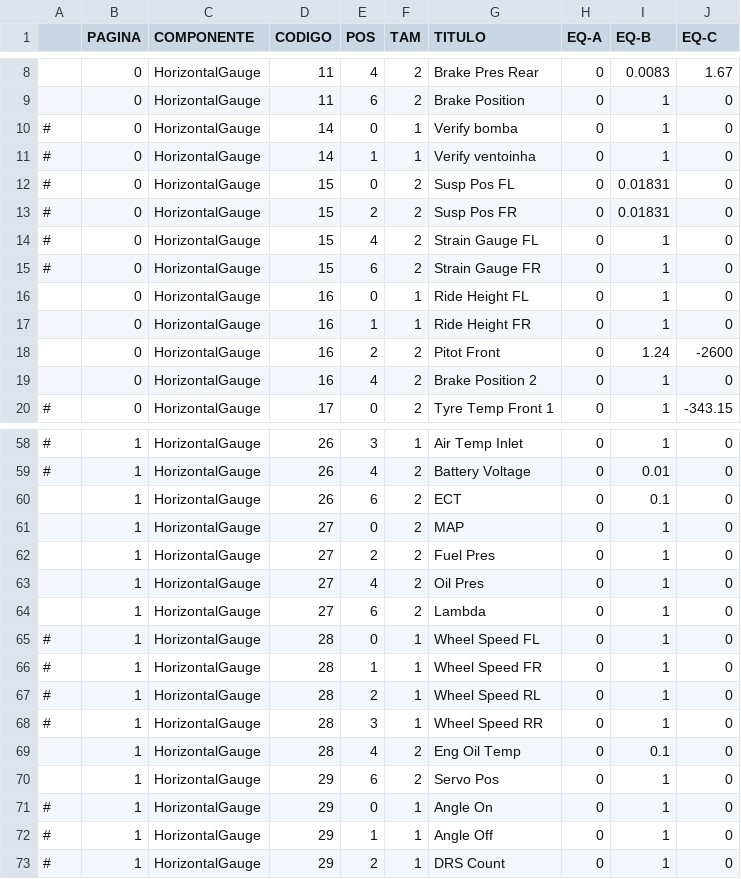
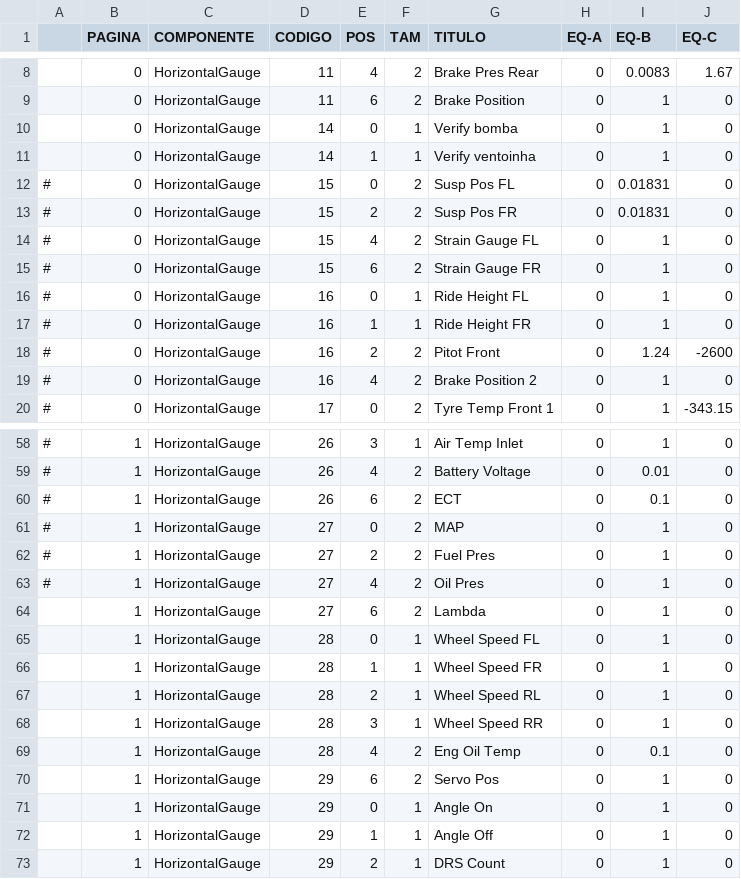
Before and after one commit to artur-chagas/live-telemetry-viewer-pyqt, a CSV file: components.csv, drawn as a sheet; only a part is shown, gaps mark what is left out; the diff covers the shown part only.

Commit message:
WIP atualização dos componentes

```diff
--- a/components.csv
+++ b/components.csv
@@ -9,4 +9,4 @@
 ,0,HorizontalGauge,11,6,2,Brake Position,0,1,0
-#,0,HorizontalGauge,14,0,1,Verify bomba,0,1,0
-#,0,HorizontalGauge,14,1,1,Verify ventoinha,0,1,0
+,0,HorizontalGauge,14,0,1,Verify bomba,0,1,0
+,0,HorizontalGauge,14,1,1,Verify ventoinha,0,1,0
 #,0,HorizontalGauge,15,0,2,Susp Pos FL,0,0.01831,0
@@ -15,6 +15,6 @@
 #,0,HorizontalGauge,15,6,2,Strain Gauge FR,0,1,0
-,0,HorizontalGauge,16,0,1,Ride Height FL,0,1,0
-,0,HorizontalGauge,16,1,1,Ride Height FR,0,1,0
-,0,HorizontalGauge,16,2,2,Pitot Front,0,1.24,-2600
-,0,HorizontalGauge,16,4,2,Brake Position 2,0,1,0
+#,0,HorizontalGauge,16,0,1,Ride Height FL,0,1,0
+#,0,HorizontalGauge,16,1,1,Ride Height FR,0,1,0
+#,0,HorizontalGauge,16,2,2,Pitot Front,0,1.24,-2600
+#,0,HorizontalGauge,16,4,2,Brake Position 2,0,1,0
 #,0,HorizontalGauge,17,0,2,Tyre Temp Front 1,0,1,-343.15
@@ -59,15 +59,15 @@
 #,1,HorizontalGauge,26,4,2,Battery Voltage,0,0.01,0
-,1,HorizontalGauge,26,6,2,ECT,0,0.1,0
-,1,HorizontalGauge,27,0,2,MAP,0,1,0
-,1,HorizontalGauge,27,2,2,Fuel Pres,0,1,0
-,1,HorizontalGauge,27,4,2,Oil Pres,0,1,0
+#,1,HorizontalGauge,26,6,2,ECT,0,0.1,0
+#,1,HorizontalGauge,27,0,2,MAP,0,1,0
+#,1,HorizontalGauge,27,2,2,Fuel Pres,0,1,0
+#,1,HorizontalGauge,27,4,2,Oil Pres,0,1,0
 ,1,HorizontalGauge,27,6,2,Lambda,0,1,0
-#,1,HorizontalGauge,28,0,1,Wheel Speed FL,0,1,0
-#,1,HorizontalGauge,28,1,1,Wheel Speed FR,0,1,0
-#,1,HorizontalGauge,28,2,1,Wheel Speed RL,0,1,0
-#,1,HorizontalGauge,28,3,1,Wheel Speed RR,0,1,0
+,1,HorizontalGauge,28,0,1,Wheel Speed FL,0,1,0
+,1,HorizontalGauge,28,1,1,Wheel Speed FR,0,1,0
+,1,HorizontalGauge,28,2,1,Wheel Speed RL,0,1,0
+,1,HorizontalGauge,28,3,1,Wheel Speed RR,0,1,0
 ,1,HorizontalGauge,28,4,2,Eng Oil Temp,0,0.1,0
 ,1,HorizontalGauge,29,6,2,Servo Pos,0,1,0
-#,1,HorizontalGauge,29,0,1,Angle On,0,1,0
-#,1,HorizontalGauge,29,1,1,Angle Off,0,1,0
-#,1,HorizontalGauge,29,2,1,DRS Count,0,1,0
+,1,HorizontalGauge,29,0,1,Angle On,0,1,0
+,1,HorizontalGauge,29,1,1,Angle Off,0,1,0
+,1,HorizontalGauge,29,2,1,DRS Count,0,1,0
```
Also changed, not shown: 3 edited cells elsewhere in this file, 2 other files.
